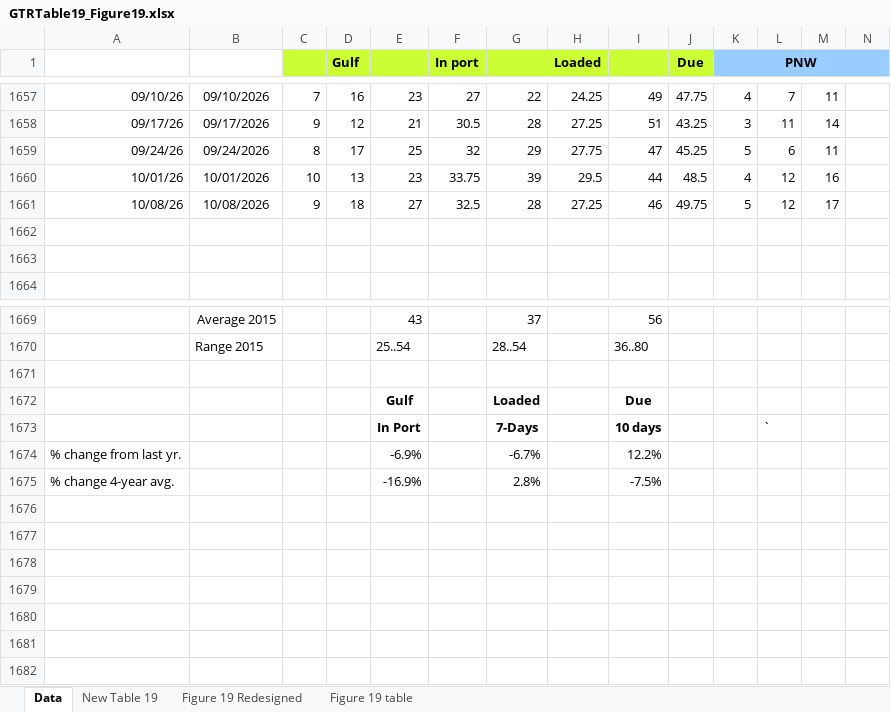
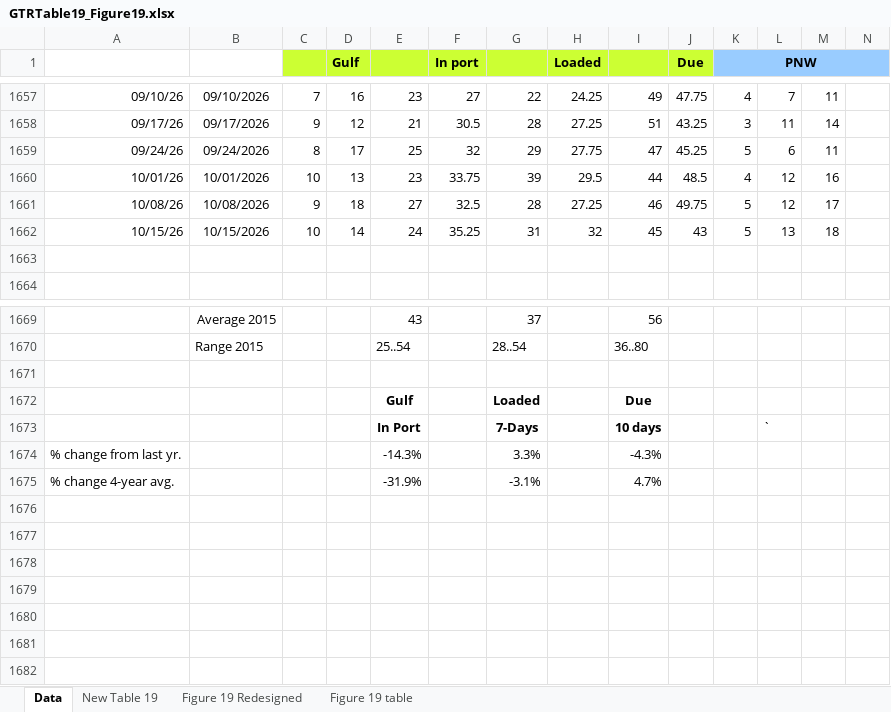
Before and after one commit to yieldchaser/Shipping, an Excel workbook: data/commodities/GTRTable19_Figure19.xlsx, sheet Data, drawn as a sheet; only a part is shown, gaps mark what is left out; values as stored, in another font and other column widths than the file's, no borders; rows hold the shown columns only; the diff names each change by its address in the sheet, - before the commit and + after, or states it on an @@ line.

Commit message:
data(usda): refresh weekly agricultural freight and bunker feeds [skip ci]

```diff
--- a/data/commodities/GTRTable19_Figure19.xlsx (sheet Data)
+++ b/data/commodities/GTRTable19_Figure19.xlsx (sheet Data)
-row 1662: (empty)
+row 1662: 10/15/26 | 10/15/2026 | 10 | 14 | 24 | 35.25 | 31 | 32 | 45 | 43 | 5 | 13 | 18
-E1674: -6.9%
+E1674: -14.3%
-G1674: -6.7%
+G1674: 3.3%
-I1674: 12.2%
+I1674: -4.3%
-E1675: -16.9%
+E1675: -31.9%
-G1675: 2.8%
+G1675: -3.1%
-I1675: -7.5%
+I1675: 4.7%
```
Also changed, not shown: sheet Figure 19 table, sheet New Table 19, charts or pictures, 8 other files.
